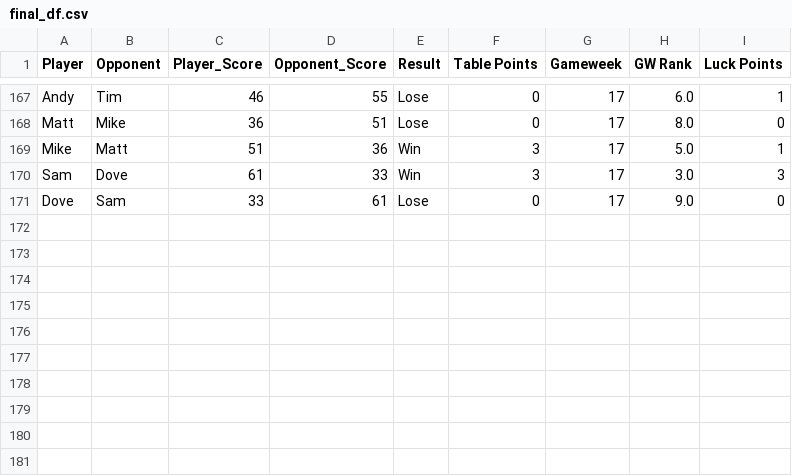
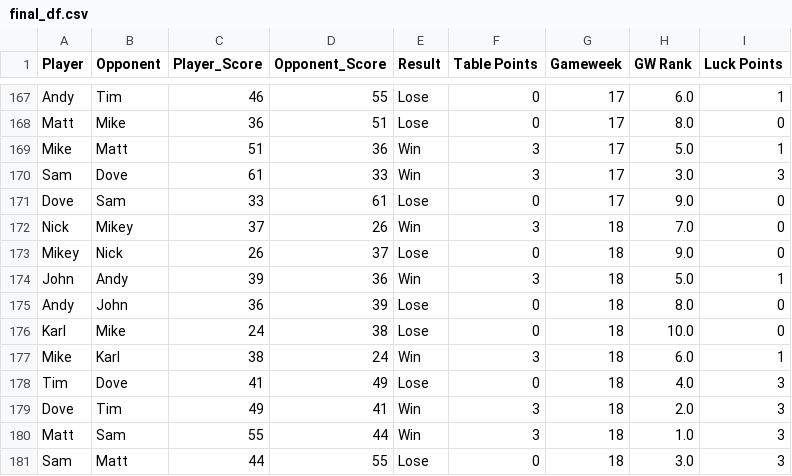
Before and after one commit to andyuttley/jimmyApp, a CSV file: final_df.csv, drawn as a sheet; only a part is shown, gaps mark what is left out.

```diff
--- a/final_df.csv
+++ b/final_df.csv
@@ -171 +171,11 @@ Sam,Dove,61,33,Win,3,17,3.0,3
 Dove,Sam,33,61,Lose,0,17,9.0,0
+Nick,Mikey,37,26,Win,3,18,7.0,0
+Mikey,Nick,26,37,Lose,0,18,9.0,0
+John,Andy,39,36,Win,3,18,5.0,1
+Andy,John,36,39,Lose,0,18,8.0,0
+Karl,Mike,24,38,Lose,0,18,10.0,0
+Mike,Karl,38,24,Win,3,18,6.0,1
+Tim,Dove,41,49,Lose,0,18,4.0,3
+Dove,Tim,49,41,Win,3,18,2.0,3
+Matt,Sam,55,44,Win,3,18,1.0,3
+Sam,Matt,44,55,Lose,0,18,3.0,3
```
Also changed, not shown: finishing_positions.csv, fixtures.csv, 3 other files.
